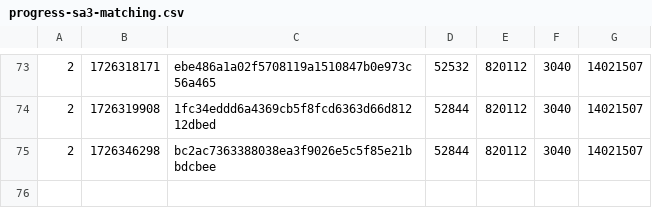
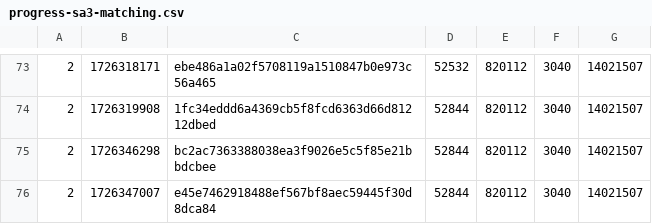
Before and after one commit to SAT-R/sa3, a CSV file: reports/progress-sa3-matching.csv, drawn as a sheet; only a part is shown, gaps mark what is left out; the diff names each change by its address in the sheet, - before the commit and + after, or states it on an @@ line.

```diff
--- a/reports/progress-sa3-matching.csv
+++ b/reports/progress-sa3-matching.csv
+row 76: 2 | 1726347007 | e45e7462918488ef567bf8aec59445f30d8dca84 | 52844 | 820112 | 3040 | 14021507
```
Also changed, not shown: reports/progress-sa3-nonmatching.csv, 1 other file.
